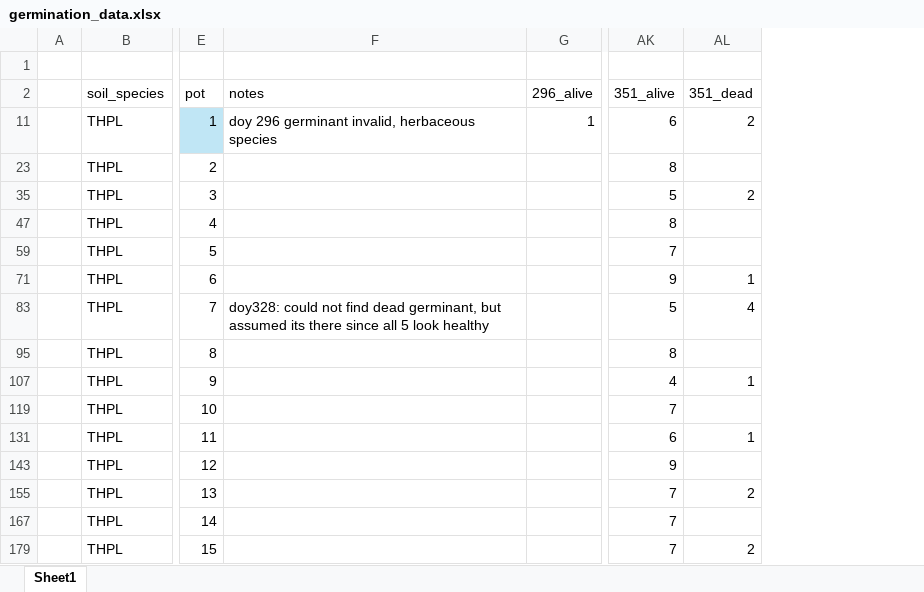
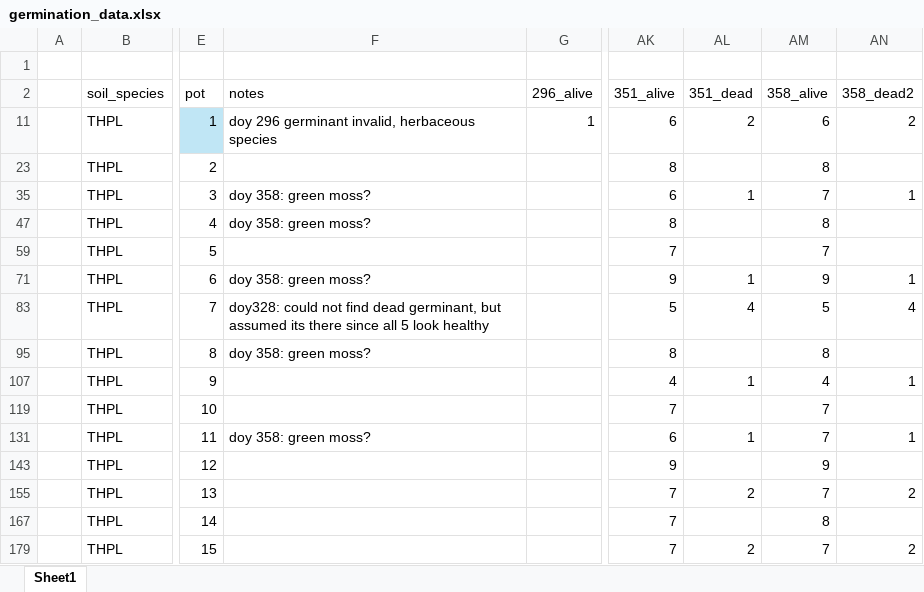
Before and after one commit to lizzieinvancouver/morasoilinoculation, an Excel workbook: data/germination_data.xlsx, sheet Sheet1, drawn as a sheet; only a part is shown, gaps mark what is left out; values as stored, in another font and other column widths than the file's, no borders; table styles not drawn; the diff names each change by its address in the sheet, - before the commit and + after, or states it on an @@ line.

Commit message:
doy 358 data

```diff
--- a/data/germination_data.xlsx (sheet Sheet1)
+++ b/data/germination_data.xlsx (sheet Sheet1)
+column AM (358_alive), rows 11-179: 6 | 8 | 7 | 8 | 7 | 9 | 5 | 8 | 4 | 7 | 7 | 9 | 7 | 8 | 7
+column AN (358_dead2), rows 11-179: 2 |  | 1 |  |  | 1 | 4 |  | 1 |  | 1 |  | 2 |  | 2
-F35 (notes): (empty)
+F35 (notes): doy 358: green moss?
-AK35 (351_alive): 5
+AK35 (351_alive): 6
-AL35 (351_dead): 2
+AL35 (351_dead): 1
-F47 (notes): (empty)
+F47 (notes): doy 358: green moss?
-F71 (notes): (empty)
+F71 (notes): doy 358: green moss?
-F95 (notes): (empty)
+F95 (notes): doy 358: green moss?
-F131 (notes): (empty)
+F131 (notes): doy 358: green moss?
```
Also changed, not shown: hidden cells.
